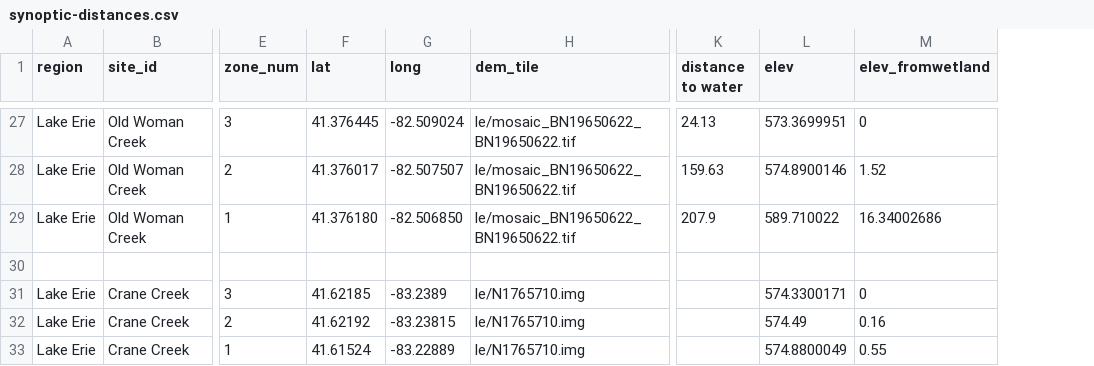
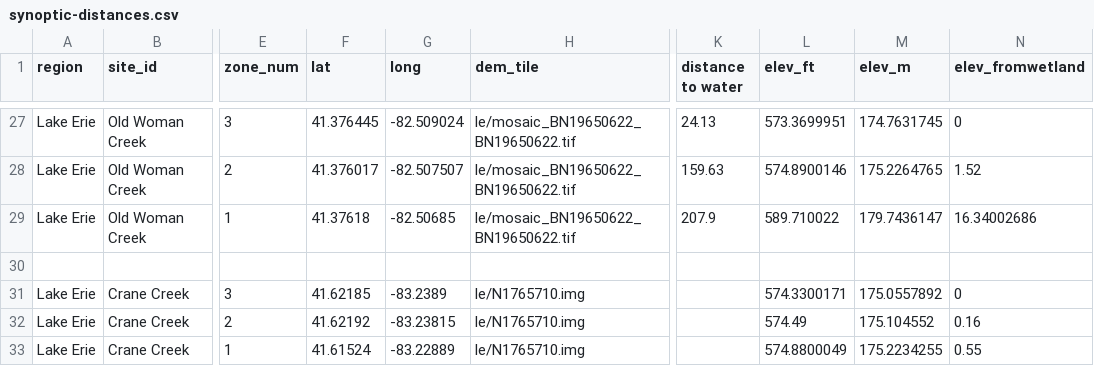
Before and after one commit to COMPASS-DOE/cmps-soil_characterization, a CSV file: synoptic-distances.csv, drawn as a sheet; only a part is shown, gaps mark what is left out; the diff covers the shown part only; the diff names each change by its address in the sheet, - before the commit and + after, or states it on an @@ line.

```diff
--- a/synoptic-distances.csv
+++ b/synoptic-distances.csv
+column M (elev_m), rows 27-33: 174.7631745 | 175.2264765 | 179.7436147 |  | 175.0557892 | 175.104552 | 175.2234255
-L1: elev
+L1: elev_ft
-F29 (lat): 41.376180
+F29 (lat): 41.37618
-G29 (long): -82.506850
+G29 (long): -82.50685
```
Also changed, not shown: 29 edited cells elsewhere in this file.
